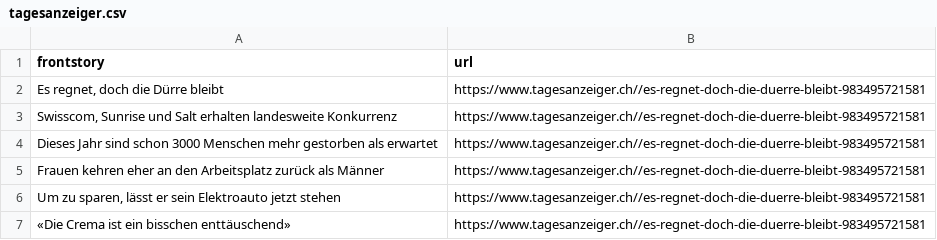
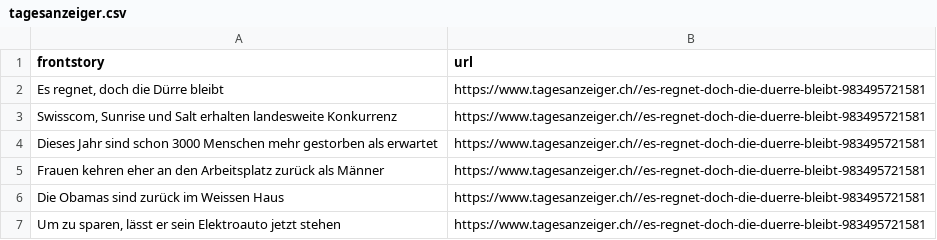
Before and after one commit to ErichBuergler/automatic-scraper-tagesanzeiger, a CSV file: tagesanzeiger.csv, drawn as a sheet; removed rows and columns are numbered as before the commit, all else as after; the diff names each change by its address in the sheet, - before the commit and + after, or states it on an @@ line.

```diff
--- a/tagesanzeiger.csv
+++ b/tagesanzeiger.csv
+row 6: Die Obamas sind zurück im Weissen Haus | https://www.tagesanzeiger.ch//es-regnet-doch-die-duerre-bleibt-983495721581
-row 7: «Die Crema ist ein bisschen enttäuschend» | https://www.tagesanzeiger.ch//es-regnet-doch-die-duerre-bleibt-983495721581
```
